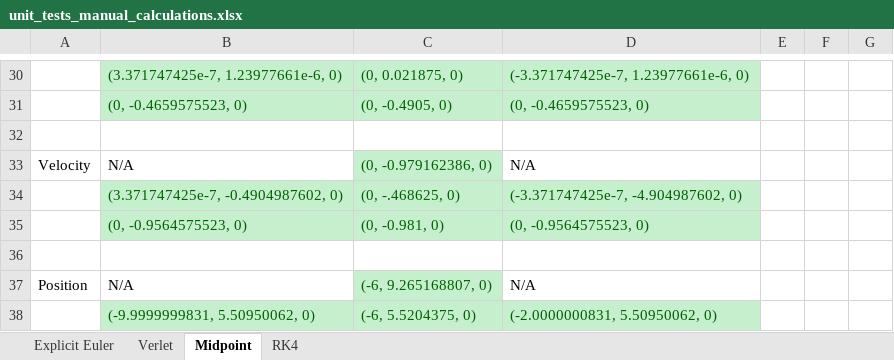
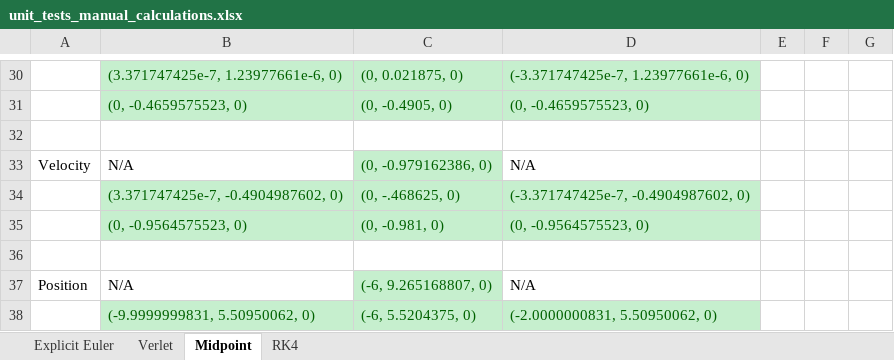
Before and after one commit to Philpo/Dissertation, an Excel workbook: unit_tests_manual_calculations.xlsx, sheet Midpoint, drawn as a sheet; only a part is shown, gaps mark what is left out; values as stored, in another font and other column widths than the file's, no borders; the diff names each change by its address in the sheet, - before the commit and + after, or states it on an @@ line.

Commit message:
Final 2 unit tests added

```diff
--- a/unit_tests_manual_calculations.xlsx (sheet Midpoint)
+++ b/unit_tests_manual_calculations.xlsx (sheet Midpoint)
-D34: (-3.371747425e-7, -4.904987602, 0)
+D34: (-3.371747425e-7, -0.4904987602, 0)
```
Also changed, not shown: 7 other files.
